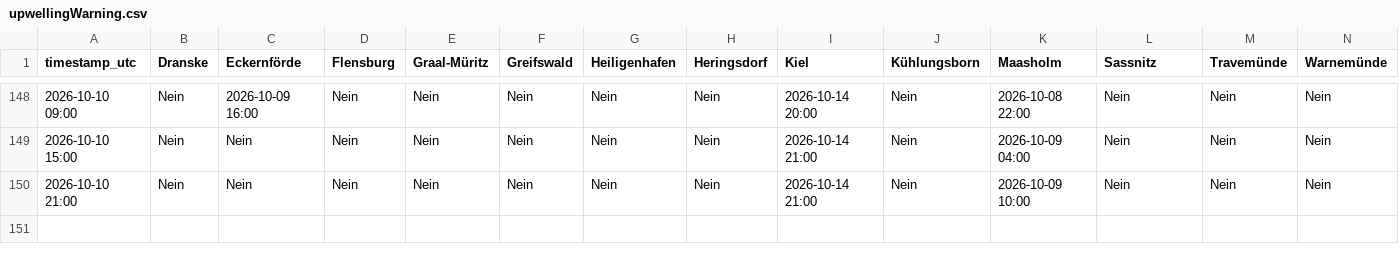
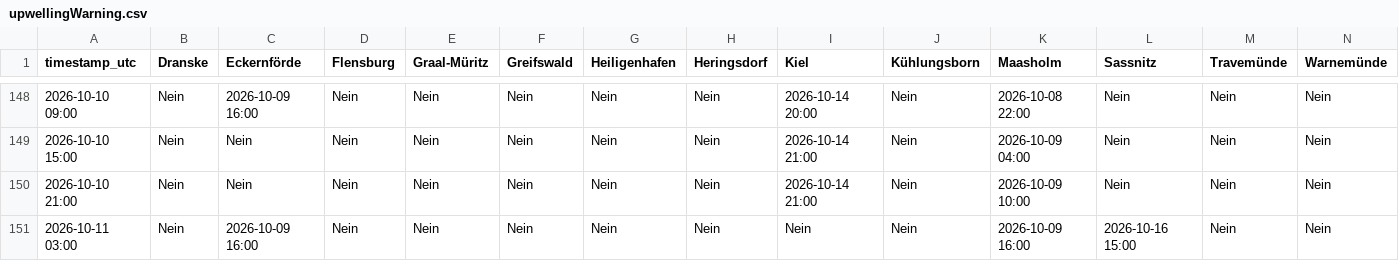
Before and after one commit to sw-of/detectUpwellingBaltic, a CSV file: upwellingWarning.csv, drawn as a sheet; only a part is shown, gaps mark what is left out; rows hold the shown columns only; the diff names each change by its address in the sheet, - before the commit and + after, or states it on an @@ line.

```diff
--- a/upwellingWarning.csv
+++ b/upwellingWarning.csv
+row 151: 2026-10-11 03:00 | Nein | 2026-10-09 16:00 | Nein | Nein | Nein | Nein | Nein | Nein | Nein | 2026-10-09 16:00 | 2026-10-16 15:00 | Nein | Nein
```
Also changed, not shown: archive/dranske/status_log.csv, archive/eckernfoerde/status_log.csv, 28 other files.
